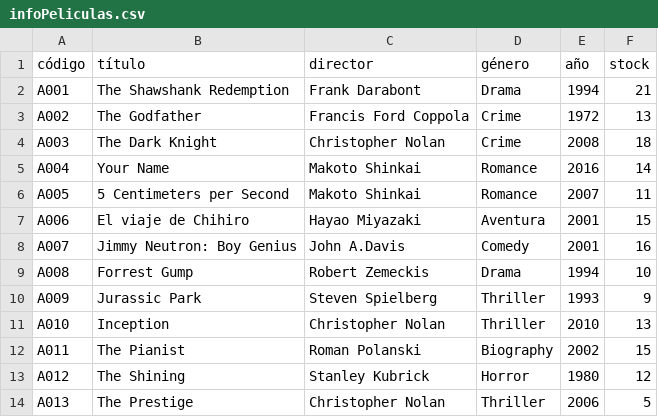
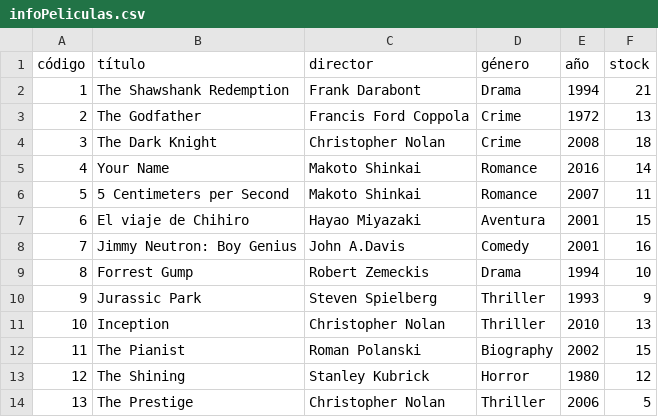
Before and after one commit to Leiturron/VideoClub, a CSV file: VideoClub/src/recursos/infoPeliculas.csv, drawn as a sheet.

Commit message:
Menu añadir nueva pelicula

```diff
--- a/VideoClub/src/recursos/infoPeliculas.csv
+++ b/VideoClub/src/recursos/infoPeliculas.csv
@@ -1,14 +1,14 @@
 código,título,director,género,año,stock
-A001,The Shawshank Redemption,Frank Darabont,Drama,1994,21
-A002,The Godfather,Francis Ford Coppola,Crime,1972,13
-A003,The Dark Knight,Christopher Nolan,Crime,2008,18
-A004,Your Name,Makoto Shinkai,Romance,2016,14
-A005,5 Centimeters per Second,Makoto Shinkai,Romance,2007,11
-A006,El viaje de Chihiro,Hayao Miyazaki,Aventura,2001,15
-A007,Jimmy Neutron: Boy Genius,John A.Davis,Comedy,2001,16
-A008,Forrest Gump,Robert Zemeckis,Drama,1994,10
-A009,Jurassic Park,Steven Spielberg,Thriller,1993,9
-A010,Inception,Christopher Nolan,Thriller,2010,13
-A011,The Pianist,Roman Polanski,Biography,2002,15
-A012,The Shining,Stanley Kubrick,Horror,1980,12
-A013,The Prestige,Christopher Nolan,Thriller,2006,5
+1,The Shawshank Redemption,Frank Darabont,Drama,1994,21
+2,The Godfather,Francis Ford Coppola,Crime,1972,13
+3,The Dark Knight,Christopher Nolan,Crime,2008,18
+4,Your Name,Makoto Shinkai,Romance,2016,14
+5,5 Centimeters per Second,Makoto Shinkai,Romance,2007,11
+6,El viaje de Chihiro,Hayao Miyazaki,Aventura,2001,15
+7,Jimmy Neutron: Boy Genius,John A.Davis,Comedy,2001,16
+8,Forrest Gump,Robert Zemeckis,Drama,1994,10
+9,Jurassic Park,Steven Spielberg,Thriller,1993,9
+10,Inception,Christopher Nolan,Thriller,2010,13
+11,The Pianist,Roman Polanski,Biography,2002,15
+12,The Shining,Stanley Kubrick,Horror,1980,12
+13,The Prestige,Christopher Nolan,Thriller,2006,5
```
Also changed, not shown: 4 other files.
